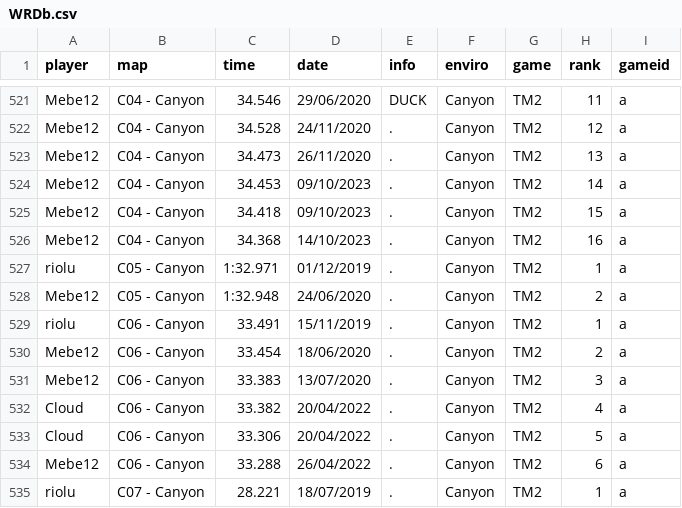
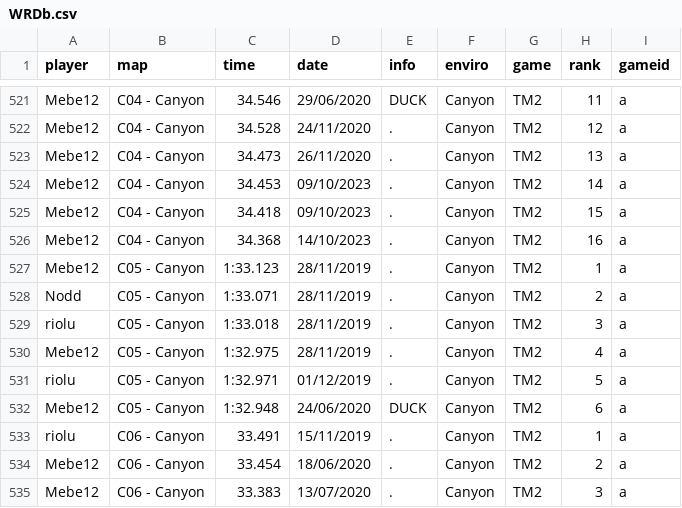
Before and after one commit to Loupphok/TWRC, a CSV file: data/WRDb.csv, drawn as a sheet; only a part is shown, gaps mark what is left out; the shorter side is filled out with more unchanged rows.

Commit message:
Update WRDb.csv

```diff
--- a/data/WRDb.csv
+++ b/data/WRDb.csv
@@ -526,4 +526,8 @@ Mebe12;C04 - Canyon;34.418;09/10/2023;.;Canyon;TM2;15;a
 Mebe12;C04 - Canyon;34.368;14/10/2023;.;Canyon;TM2;16;a
-riolu;C05 - Canyon;1:32.971;01/12/2019;.;Canyon;TM2;1;a
-Mebe12;C05 - Canyon;1:32.948;24/06/2020;.;Canyon;TM2;2;a
+Mebe12;C05 - Canyon;1:33.123;28/11/2019;.;Canyon;TM2;1;a
+Nodd;C05 - Canyon;1:33.071;28/11/2019;.;Canyon;TM2;2;a
+riolu;C05 - Canyon;1:33.018;28/11/2019;.;Canyon;TM2;3;a
+Mebe12;C05 - Canyon;1:32.975;28/11/2019;.;Canyon;TM2;4;a
+riolu;C05 - Canyon;1:32.971;01/12/2019;.;Canyon;TM2;5;a
+Mebe12;C05 - Canyon;1:32.948;24/06/2020;DUCK;Canyon;TM2;6;a
 riolu;C06 - Canyon;33.491;15/11/2019;.;Canyon;TM2;1;a
```
